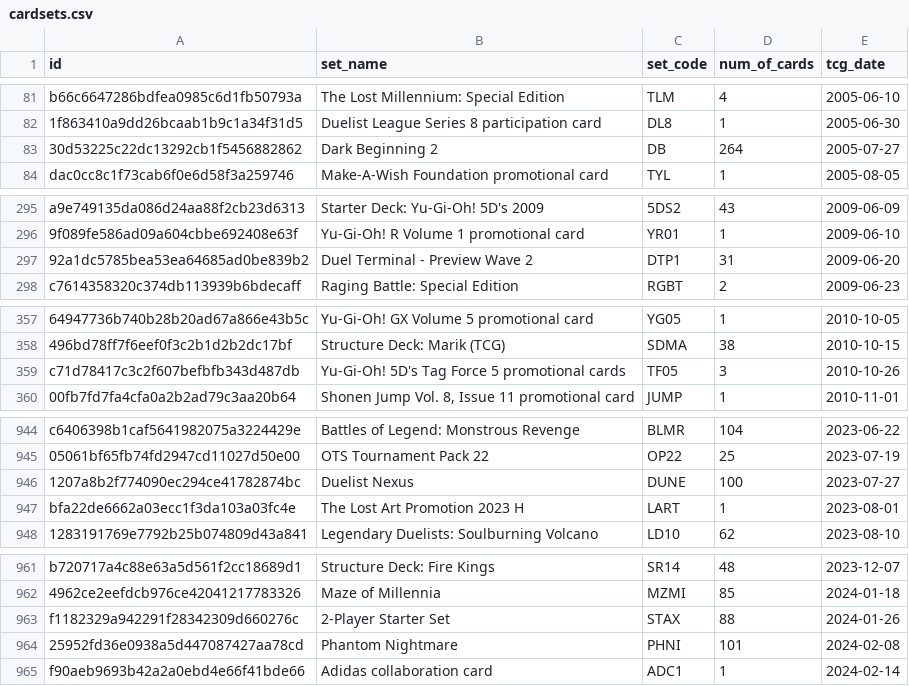
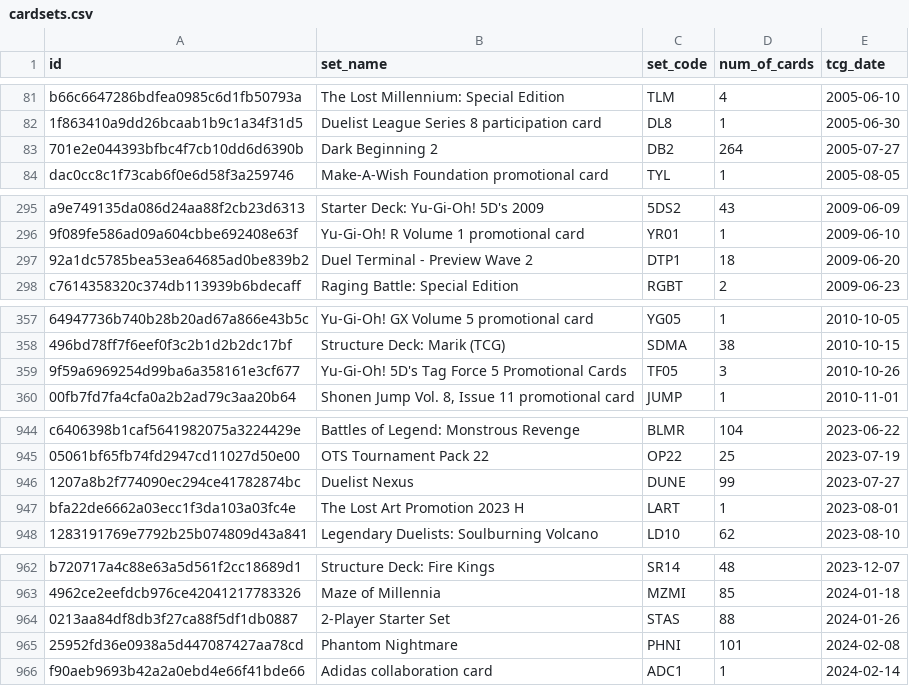
Before and after one commit to fferegrino/yu-gi-oh, a CSV file: data/cardsets.csv, drawn as a sheet; only a part is shown, gaps mark what is left out; addresses are those after the commit; the diff covers the shown part only; the diff names each change by its address in the sheet, - before the commit and + after, or states it on an @@ line.

```diff
--- a/data/cardsets.csv
+++ b/data/cardsets.csv
-A83 (id): 30d53225c22dc13292cb1f5456882862
+A83 (id): 701e2e044393bfbc4f7cb10dd6d6390b
-C83 (set_code): DB
+C83 (set_code): DB2
-D297 (num_of_cards): 31
+D297 (num_of_cards): 18
-A359 (id): c71d78417c3c2f607befbfb343d487db
+A359 (id): 9f59a6969254d99ba6a358161e3cf677
-B359 (set_name): Yu-Gi-Oh! 5D's Tag Force 5 promotional cards
+B359 (set_name): Yu-Gi-Oh! 5D's Tag Force 5 Promotional Cards
-D946 (num_of_cards): 100
+D946 (num_of_cards): 99
-A964 (id): f1182329a942291f28342309d660276c
+A964 (id): 0213aa84df8db3f27ca88f5df1db0887
-C964 (set_code): STAX
+C964 (set_code): STAS
```
Also changed, not shown: 5 added rows, 1 removed row and 6 edited cells elsewhere in this file, 2 other files.
